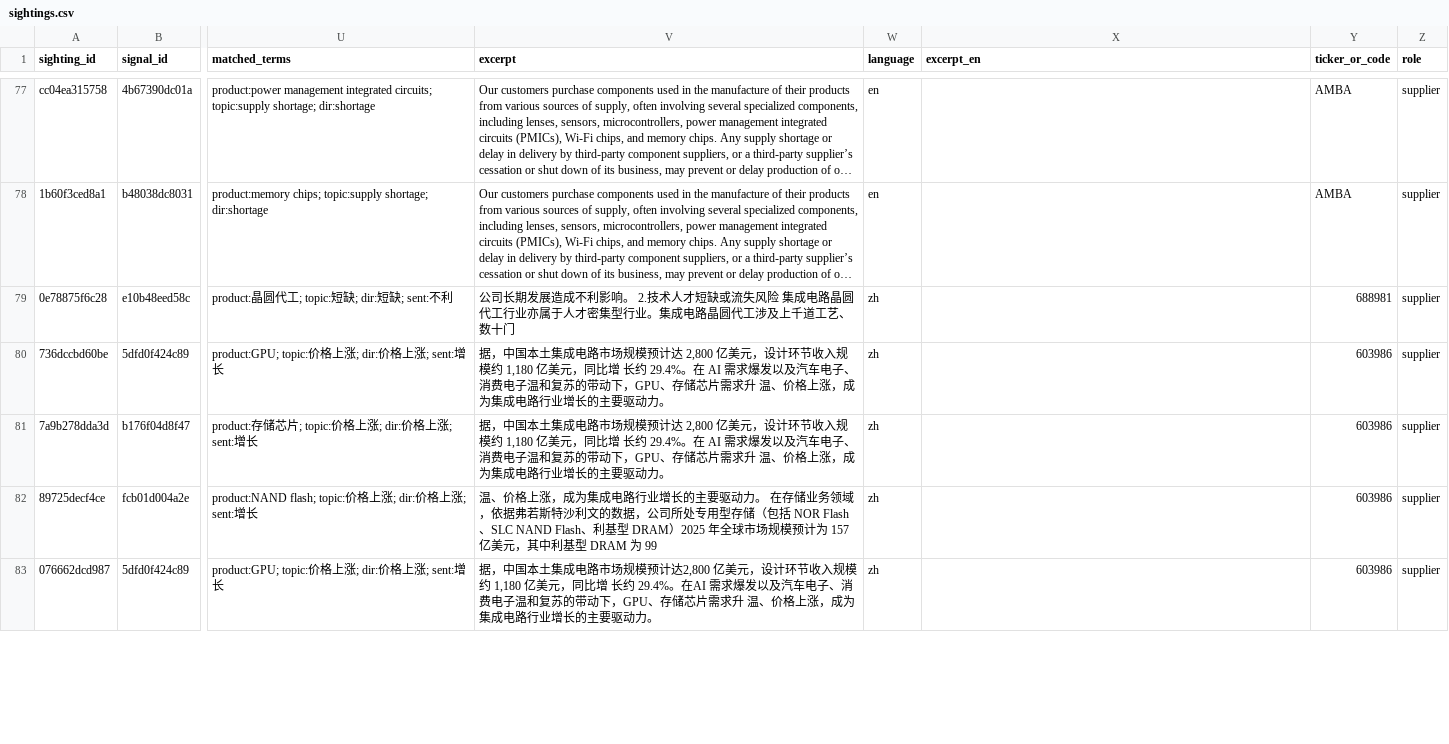
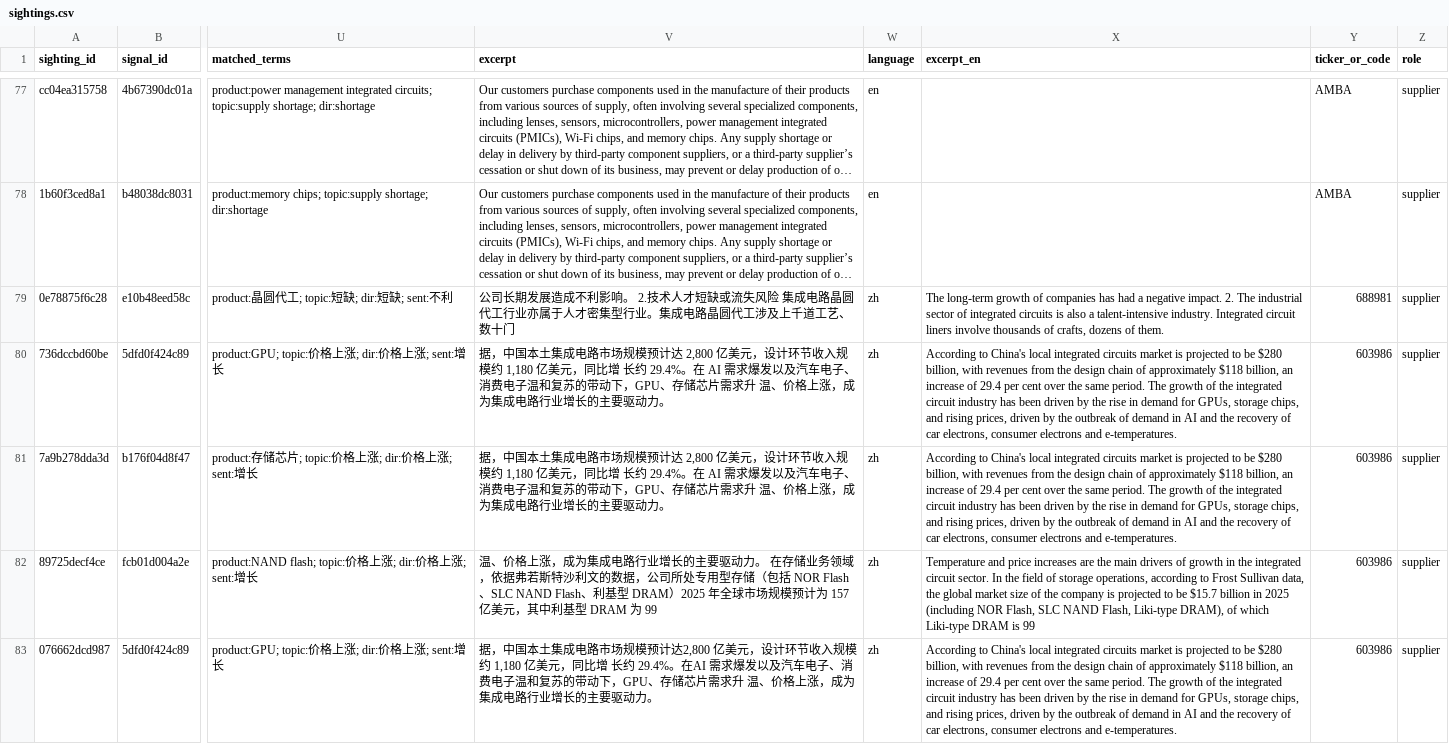
Before and after one commit to wkesner/dram-pulse, a CSV file: data/sightings.csv, drawn as a sheet; only a part is shown, gaps mark what is left out; long unchanged cells end in …; the diff covers the shown part only; the diff names each change by its address in the sheet, - before the commit and + after, or states it on an @@ line.

```diff
--- a/data/sightings.csv
+++ b/data/sightings.csv
-X79 (excerpt_en): (empty)
+X79 (excerpt_en): The long-term growth of companies has had a negative impact. 2. The industrial sector of integrated circuits is also a talent-intensive industry. Integrated circuit liners involve thousands of crafts, dozens of them.
-X80:X81 (excerpt_en): (empty)
+X80:X81 (excerpt_en): According to China's local integrated circuits market is projected to be $280 billion, with revenues from the design chain of approximately $118 billion, an increase of 29.4 per cent over the same period. The growth of the integrated circuit industry has been driven by the rise in demand for GPUs, storage chips, and rising prices, driven by the outbreak of demand in AI and the recovery of car electrons, consumer electrons and e-temperatures.
-X82 (excerpt_en): (empty)
+X82 (excerpt_en): Temperature and price increases are the main drivers of growth in the integrated circuit sector. In the field of storage operations, according to Frost Sullivan data, the global market size of the company is projected to be $15.7 billion in 2025 (including NOR Flash, SLC NAND Flash, Liki-type DRAM), of which Liki-type DRAM is 99
-X83 (excerpt_en): (empty)
+X83 (excerpt_en): According to China's local integrated circuits market is projected to be $280 billion, with revenues from the design chain of approximately $118 billion, an increase of 29.4 per cent over the same period. The growth of the integrated circuit industry has been driven by the rise in demand for GPUs, storage chips, and rising prices, driven by the outbreak of demand in AI and the recovery of car electrons, consumer electrons and e-temperatures.
```
Also changed, not shown: 10 edited cells elsewhere in this file, data/signals.csv, 7 other files.
